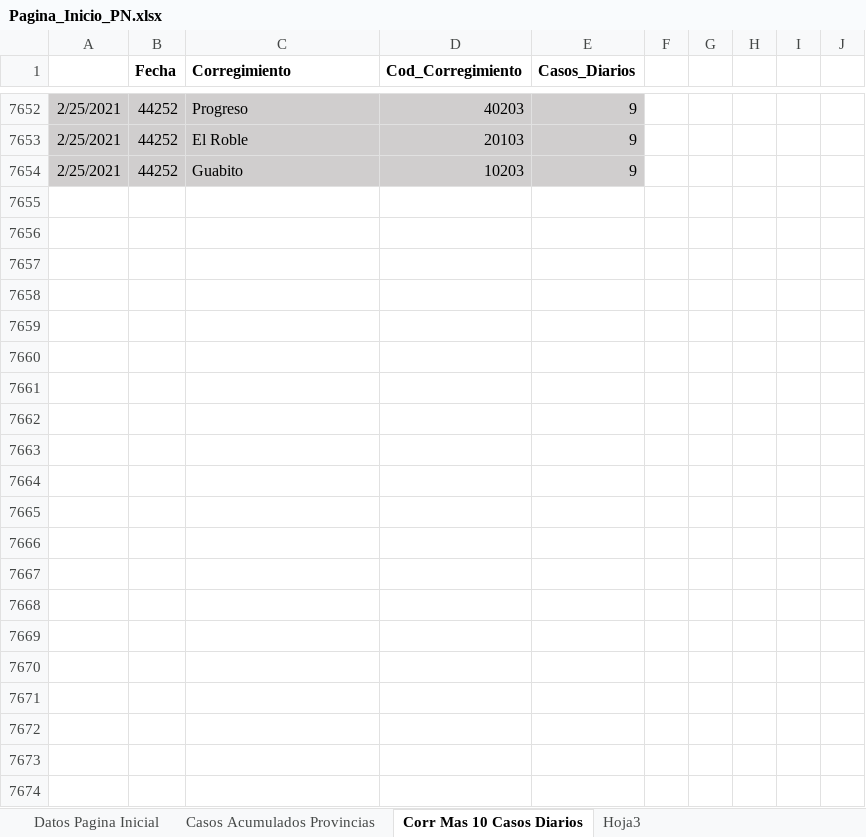
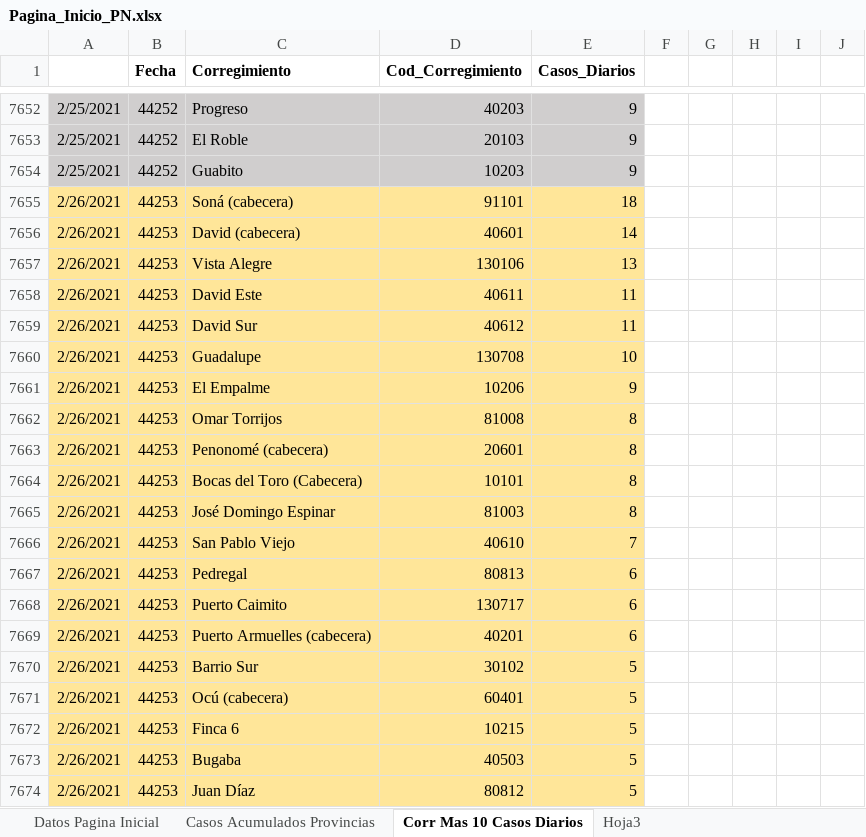
Before and after one commit to Sud-Austral/Datos_Panama, an Excel workbook: datacovidpa/Pagina_Inicio_PN.xlsx, sheet Corr Mas 10 Casos Diarios, drawn as a sheet; only a part is shown, gaps mark what is left out; values as stored, in another font and other column widths than the file's, no borders; table styles not drawn; the diff names each change by its address in the sheet, - before the commit and + after, or states it on an @@ line.

```diff
--- a/datacovidpa/Pagina_Inicio_PN.xlsx (sheet Corr Mas 10 Casos Diarios)
+++ b/datacovidpa/Pagina_Inicio_PN.xlsx (sheet Corr Mas 10 Casos Diarios)
+row 7655: 2/26/2021 | 44253 | Soná (cabecera) | 91101 | 18
+row 7656: 2/26/2021 | 44253 | David (cabecera) | 40601 | 14
+row 7657: 2/26/2021 | 44253 | Vista Alegre | 130106 | 13
+row 7658: 2/26/2021 | 44253 | David Este | 40611 | 11
+row 7659: 2/26/2021 | 44253 | David Sur | 40612 | 11
+row 7660: 2/26/2021 | 44253 | Guadalupe | 130708 | 10
+row 7661: 2/26/2021 | 44253 | El Empalme | 10206 | 9
+row 7662: 2/26/2021 | 44253 | Omar Torrijos | 81008 | 8
+row 7663: 2/26/2021 | 44253 | Penonomé (cabecera) | 20601 | 8
+row 7664: 2/26/2021 | 44253 | Bocas del Toro (Cabecera) | 10101 | 8
+row 7665: 2/26/2021 | 44253 | José Domingo Espinar | 81003 | 8
+row 7666: 2/26/2021 | 44253 | San Pablo Viejo | 40610 | 7
+row 7667: 2/26/2021 | 44253 | Pedregal | 80813 | 6
+row 7668: 2/26/2021 | 44253 | Puerto Caimito | 130717 | 6
+row 7669: 2/26/2021 | 44253 | Puerto Armuelles (cabecera) | 40201 | 6
+row 7670: 2/26/2021 | 44253 | Barrio Sur | 30102 | 5
+row 7671: 2/26/2021 | 44253 | Ocú (cabecera) | 60401 | 5
+row 7672: 2/26/2021 | 44253 | Finca 6 | 10215 | 5
+row 7673: 2/26/2021 | 44253 | Bugaba | 40503 | 5
+row 7674: 2/26/2021 | 44253 | Juan Díaz | 80812 | 5
```
Also changed, not shown: sheet Datos Pagina Inicial, sheet Casos Acumulados Provincias, 2 other files.
